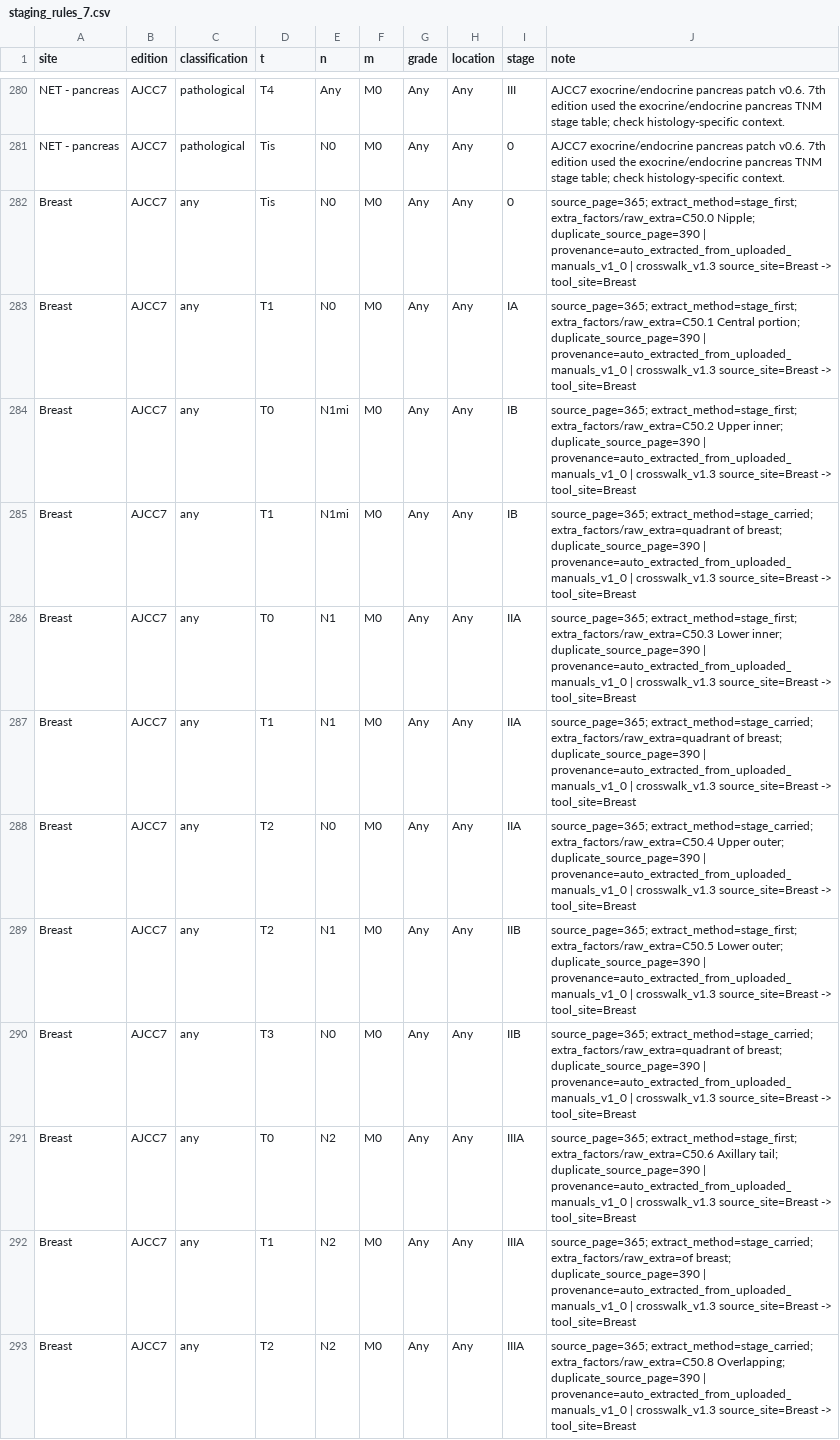
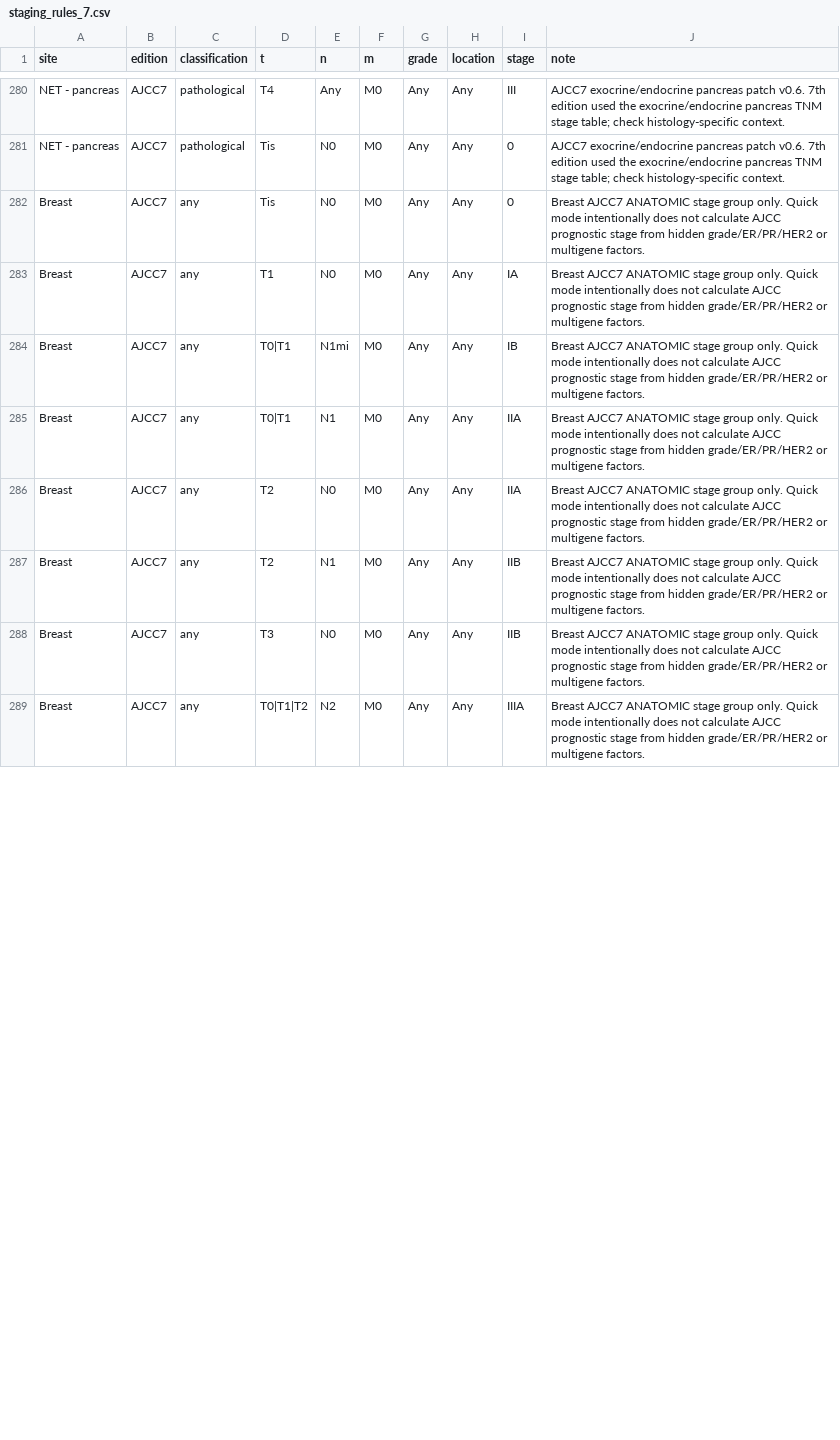
Before and after one commit to coingate-cmyk/clinicaltrialvghtpe, a CSV file: tools/staging_rules_7.csv, drawn as a sheet; only a part is shown, gaps mark what is left out; the diff covers the shown part only.

```diff
--- a/tools/staging_rules_7.csv
+++ b/tools/staging_rules_7.csv
@@ -281,13 +281,9 @@ NET - pancreas,AJCC7,pathological,T4,Any,M0,Any,Any,III,AJCC7 exocrine/endocrine
 NET - pancreas,AJCC7,pathological,Tis,N0,M0,Any,Any,0,AJCC7 exocrine/endocrine pancreas patch v0.6. 7th edition used the exocrine/endocrine pancreas TNM stage table; check histology-specific context.
-Breast,AJCC7,any,Tis,N0,M0,Any,Any,0,source_page=365; extract_method=stage_first; extra_factors/raw_extra=C50.0 Nipple; duplicate_source_page=390 | provenance=auto_extracted_from_uploaded_manuals_v1_0 | crosswalk_v1.3 source_site=Breast -> tool_site=Breast
-Breast,AJCC7,any,T1,N0,M0,Any,Any,IA,source_page=365; extract_method=stage_first; extra_factors/raw_extra=C50.1 Central portion; duplicate_source_page=390 | provenance=auto_extracted_from_uploaded_manuals_v1_0 | crosswalk_v1.3 source_site=Breast -> tool_site=Breast
-Breast,AJCC7,any,T0,N1mi,M0,Any,Any,IB,source_page=365; extract_method=stage_first; extra_factors/raw_extra=C50.2 Upper inner; duplicate_source_page=390 | provenance=auto_extracted_from_uploaded_manuals_v1_0 | crosswalk_v1.3 source_site=Breast -> tool_site=Breast
-Breast,AJCC7,any,T1,N1mi,M0,Any,Any,IB,source_page=365; extract_method=stage_carried; extra_factors/raw_extra=quadrant of breast; duplicate_source_page=390 | provenance=auto_extracted_from_uploaded_manuals_v1_0 | crosswalk_v1.3 source_site=Breast -> tool_site=Breast
-Breast,AJCC7,any,T0,N1,M0,Any,Any,IIA,source_page=365; extract_method=stage_first; extra_factors/raw_extra=C50.3 Lower inner; duplicate_source_page=390 | provenance=auto_extracted_from_uploaded_manuals_v1_0 | crosswalk_v1.3 source_site=Breast -> tool_site=Breast
-Breast,AJCC7,any,T1,N1,M0,Any,Any,IIA,source_page=365; extract_method=stage_carried; extra_factors/raw_extra=quadrant of breast; duplicate_source_page=390 | provenance=auto_extracted_from_uploaded_manuals_v1_0 | crosswalk_v1.3 source_site=Breast -> tool_site=Breast
-Breast,AJCC7,any,T2,N0,M0,Any,Any,IIA,source_page=365; extract_method=stage_carried; extra_factors/raw_extra=C50.4 Upper outer; duplicate_source_page=390 | provenance=auto_extracted_from_uploaded_manuals_v1_0 | crosswalk_v1.3 source_site=Breast -> tool_site=Breast
-Breast,AJCC7,any,T2,N1,M0,Any,Any,IIB,source_page=365; extract_method=stage_first; extra_factors/raw_extra=C50.5 Lower outer; duplicate_source_page=390 | provenance=auto_extracted_from_uploaded_manuals_v1_0 | crosswalk_v1.3 source_site=Breast -> tool_site=Breast
-Breast,AJCC7,any,T3,N0,M0,Any,Any,IIB,source_page=365; extract_method=stage_carried; extra_factors/raw_extra=quadrant of breast; duplicate_source_page=390 | provenance=auto_extracted_from_uploaded_manuals_v1_0 | crosswalk_v1.3 source_site=Breast -> tool_site=Breast
-Breast,AJCC7,any,T0,N2,M0,Any,Any,IIIA,source_page=365; extract_method=stage_first; extra_factors/raw_extra=C50.6 Axillary tail; duplicate_source_page=390 | provenance=auto_extracted_from_uploaded_manuals_v1_0 | crosswalk_v1.3 source_site=Breast -> tool_site=Breast
-Breast,AJCC7,any,T1,N2,M0,Any,Any,IIIA,source_page=365; extract_method=stage_carried; extra_factors/raw_extra=of breast; duplicate_source_page=390 | provenance=auto_extracted_from_uploaded_manuals_v1_0 | crosswalk_v1.3 source_site=Breast -> tool_site=Breast
-Breast,AJCC7,any,T2,N2,M0,Any,Any,IIIA,source_page=365; extract_method=stage_carried; extra_factors/raw_extra=C50.8 Overlapping; duplicate_source_page=390 | provenance=auto_extracted_from_uploaded_manuals_v1_0 | crosswalk_v1.3 source_site=Breast -> tool_site=Breast
+Breast,AJCC7,any,Tis,N0,M0,Any,Any,0,Breast AJCC7 ANATOMIC stage group only. Quick mode intentionally does not calculate AJCC prognostic stage from hidden grade/ER/PR/HER2 or multigene factors.
+Breast,AJCC7,any,T1,N0,M0,Any,Any,IA,Breast AJCC7 ANATOMIC stage group only. Quick mode intentionally does not calculate AJCC prognostic stage from hidden grade/ER/PR/HER2 or multigene factors.
+Breast,AJCC7,any,T0|T1,N1mi,M0,Any,Any,IB,Breast AJCC7 ANATOMIC stage group only. Quick mode intentionally does not calculate AJCC prognostic stage from hidden grade/ER/PR/HER2 or multigene factors.
+Breast,AJCC7,any,T0|T1,N1,M0,Any,Any,IIA,Breast AJCC7 ANATOMIC stage group only. Quick mode intentionally does not calculate AJCC prognostic stage from hidden grade/ER/PR/HER2 or multigene factors.
+Breast,AJCC7,any,T2,N0,M0,Any,Any,IIA,Breast AJCC7 ANATOMIC stage group only. Quick mode intentionally does not calculate AJCC prognostic stage from hidden grade/ER/PR/HER2 or multigene factors.
+Breast,AJCC7,any,T2,N1,M0,Any,Any,IIB,Breast AJCC7 ANATOMIC stage group only. Quick mode intentionally does not calculate AJCC prognostic stage from hidden grade/ER/PR/HER2 or multigene factors.
+Breast,AJCC7,any,T3,N0,M0,Any,Any,IIB,Breast AJCC7 ANATOMIC stage group only. Quick mode intentionally does not calculate AJCC prognostic stage from hidden grade/ER/PR/HER2 or multigene factors.
+Breast,AJCC7,any,T0|T1|T2,N2,M0,Any,Any,IIIA,Breast AJCC7 ANATOMIC stage group only. Quick mode intentionally does not calculate AJCC prognostic stage from hidden grade/ER/PR/HER2 or multigene factors.
```
Also changed, not shown: 8 removed rows and 6 edited cells elsewhere in this file, 2 other files.
